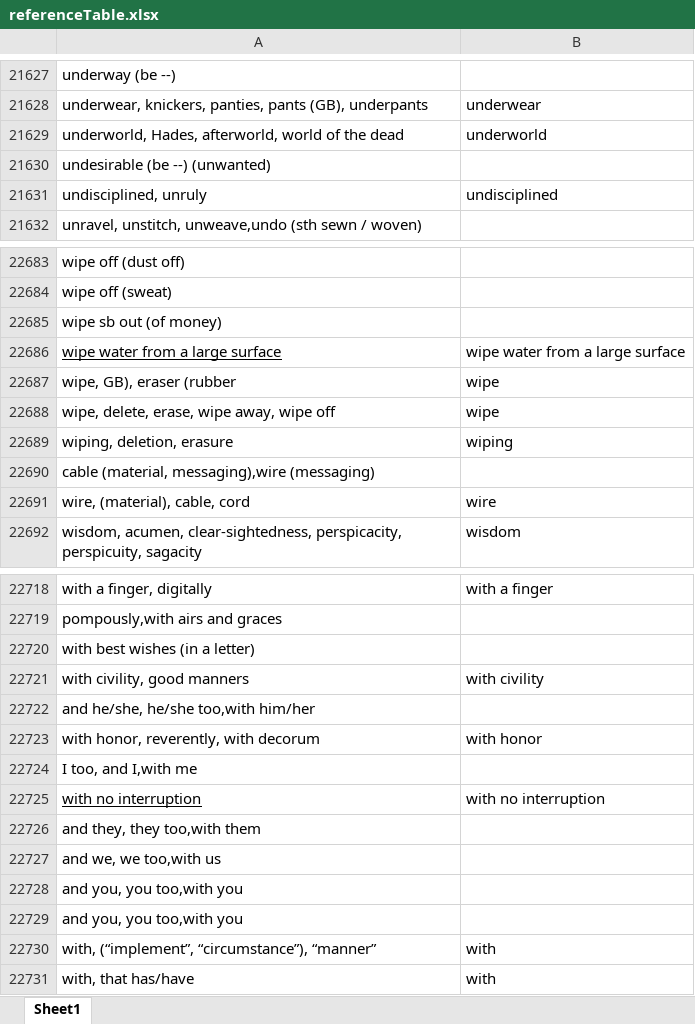
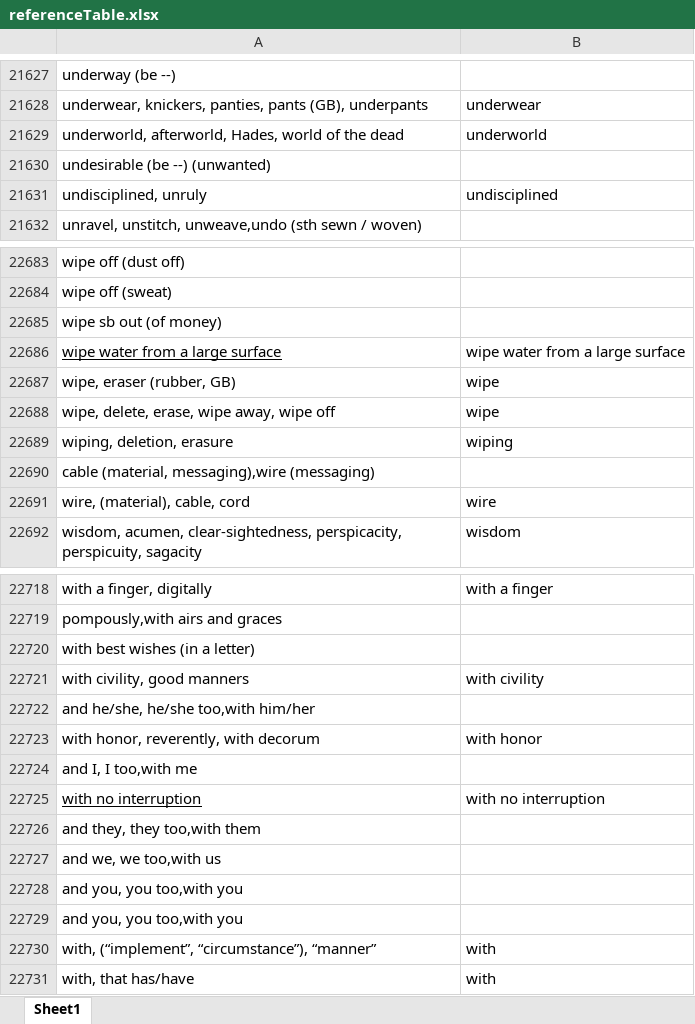
Before and after one commit to noahmclean1/fidele, an Excel workbook: referenceTable.xlsx, sheet Sheet1, drawn as a sheet; only a part is shown, gaps mark what is left out; values as stored, in another font and other column widths than the file's, no borders; the diff covers the shown part only; the diff names each change by its address in the sheet, - before the commit and + after, or states it on an @@ line.

```diff
--- a/referenceTable.xlsx (sheet Sheet1)
+++ b/referenceTable.xlsx (sheet Sheet1)
-A21629: underworld, Hades, afterworld, world of…
+A21629: underworld, afterworld, Hades, world of…
-A22687: wipe, GB), eraser (rubber
+A22687: wipe, eraser (rubber, GB)
-A22724: I too, and I,with me
+A22724: and I, I too,with me
```
Also changed, not shown: 10 edited cells elsewhere in this sheet.
